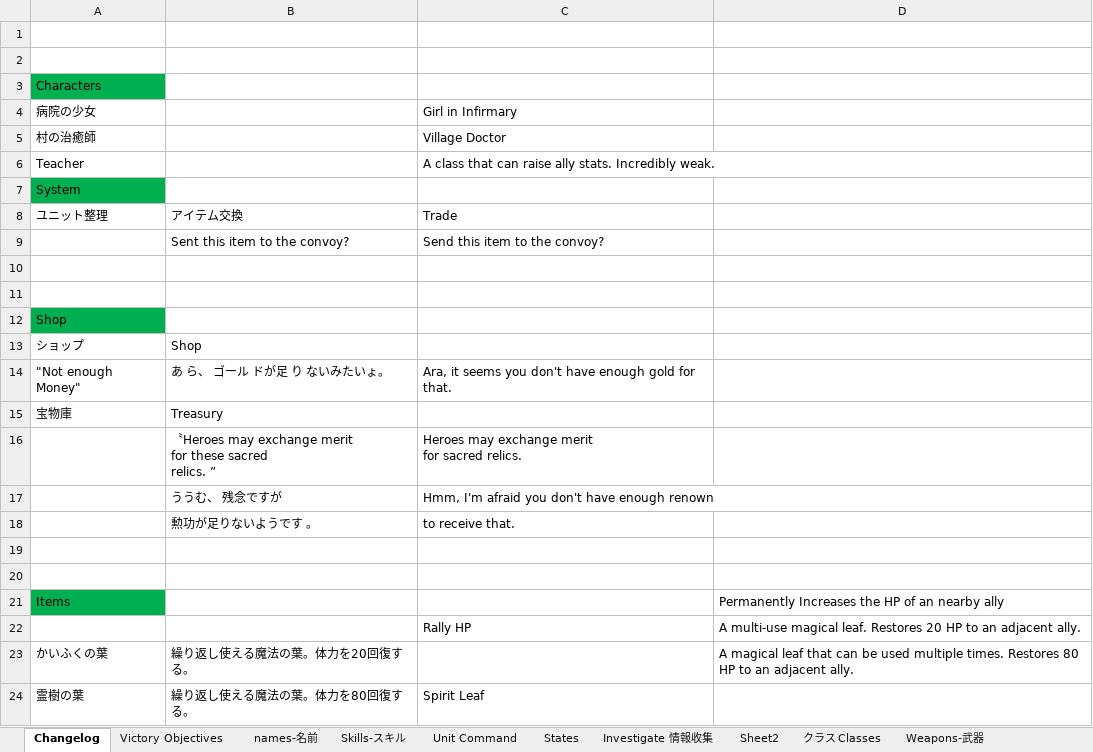
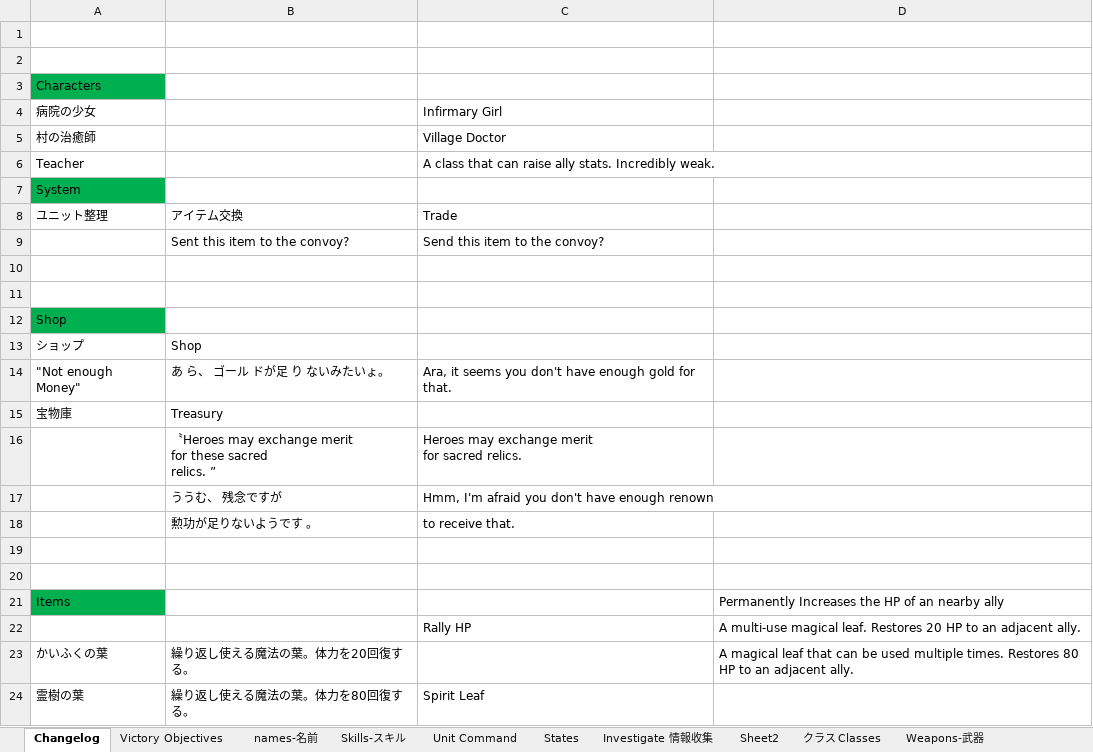
Before and after one commit to Giratena/Succubus-Senki-Translation-Project, an Excel workbook: 固有名詞 (Literally everything else).xlsx, sheet Changelog, drawn as a sheet; values as stored, in another font and other column widths than the file's, no borders; the diff names each change by its address in the sheet, - before the commit and + after, or states it on an @@ line.

```diff
--- a/固有名詞 (Literally everything else).xlsx (sheet Changelog)
+++ b/固有名詞 (Literally everything else).xlsx (sheet Changelog)
-C4: Girl in Infirmary
+C4: Infirmary Girl
```
Also changed, not shown: 2 other files.
